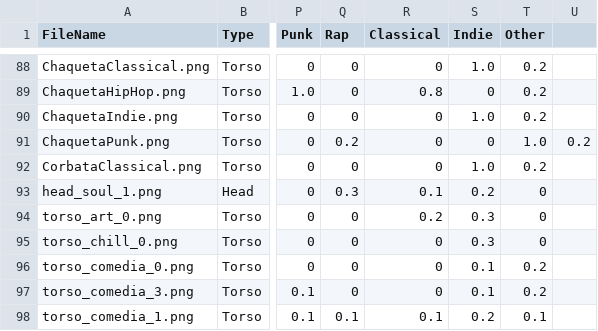
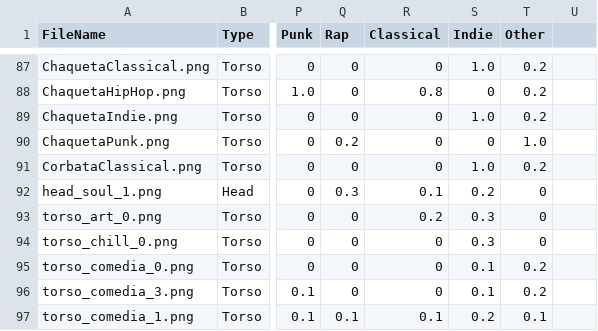
Before and after one commit to SynthesisII/Re-Live-Cruilla, a CSV file: PET/Data/AccessoryDataset.csv, drawn as a sheet; only a part is shown, gaps mark what is left out; addresses are those after the commit; the diff covers the shown part only; the diff names each change by its address in the sheet, - before the commit and + after, or states it on an @@ line.

```diff
--- a/PET/Data/AccessoryDataset.csv
+++ b/PET/Data/AccessoryDataset.csv
-U90: 0.2
+U90: (empty)
```
Also changed, not shown: 1 removed row and 9 edited cells elsewhere in this file, 3 other files.
